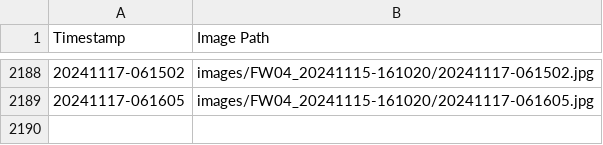
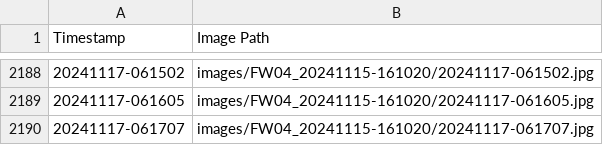
Before and after one commit to fionnf/images_FW03, a CSV file: images/FW04_20241115-161020/metadata.csv, drawn as a sheet; only a part is shown, gaps mark what is left out.

Commit message:
Add image and metadata for 20241117-061707

```diff
--- a/images/FW04_20241115-161020/metadata.csv
+++ b/images/FW04_20241115-161020/metadata.csv
@@ -2189 +2189,2 @@ Timestamp,Image Path
 20241117-061605,images/FW04_20241115-161020/20241117-061605.jpg
+20241117-061707,images/FW04_20241115-161020/20241117-061707.jpg
```
Also changed, not shown: 1 other file.
